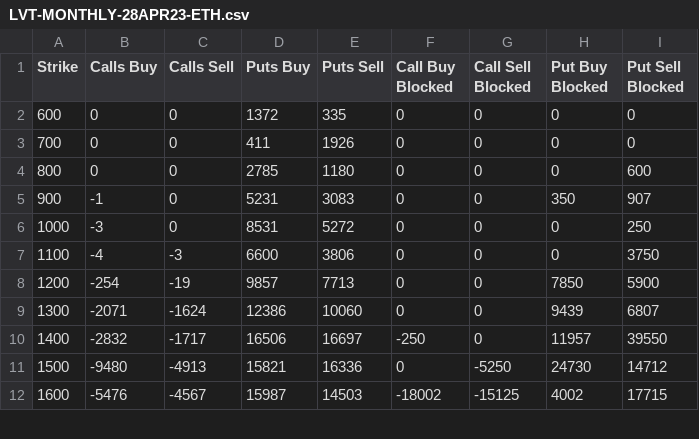
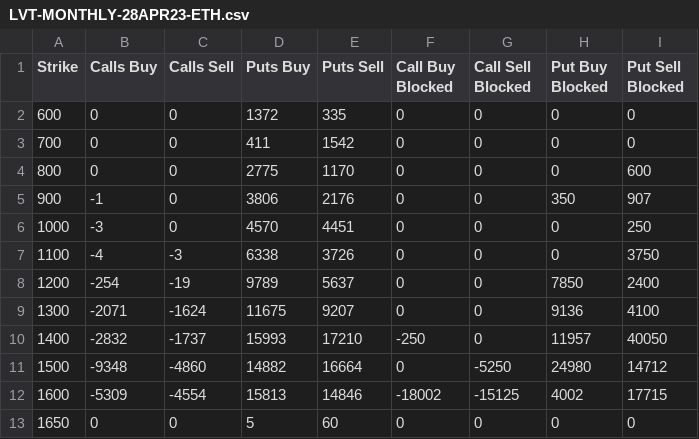
Before and after one commit to gmurra11/trading, a CSV file: data/daily/LVT-MONTHLY-28APR23-ETH.csv, drawn as a sheet; only a part is shown; the diff covers the shown part only.

```diff
--- a/data/daily/LVT-MONTHLY-28APR23-ETH.csv
+++ b/data/daily/LVT-MONTHLY-28APR23-ETH.csv
@@ -2,11 +2,12 @@
 "600",0,0,1372,335,0,0,0,0
-"700",0,0,411,1926,0,0,0,0
-"800",0,0,2785,1180,0,0,0,600
-"900",-1,0,5231,3083,0,0,350,907
-"1000",-3,0,8531,5272,0,0,0,250
-"1100",-4,-3,6600,3806,0,0,0,3750
-"1200",-254,-19,9857,7713,0,0,7850,5900
-"1300",-2071,-1624,12386,10060,0,0,9439,6807
-"1400",-2832,-1717,16506,16697,-250,0,11957,39550
-"1500",-9480,-4913,15821,16336,0,-5250,24730,14712
-"1600",-5476,-4567,15987,14503,-18002,-15125,4002,17715
+"700",0,0,411,1542,0,0,0,0
+"800",0,0,2775,1170,0,0,0,600
+"900",-1,0,3806,2176,0,0,350,907
+"1000",-3,0,4570,4451,0,0,0,250
+"1100",-4,-3,6338,3726,0,0,0,3750
+"1200",-254,-19,9789,5637,0,0,7850,2400
+"1300",-2071,-1624,11675,9207,0,0,9136,4100
+"1400",-2832,-1737,15993,17210,-250,0,11957,40050
+"1500",-9348,-4860,14882,16664,0,-5250,24980,14712
+"1600",-5309,-4554,15813,14846,-18002,-15125,4002,17715
+"1650",0,0,5,60,0,0,0,0
```
Also changed, not shown: 3 added rows and 39 edited cells elsewhere in this file, data-skew/LVT-ETH-VOLATILITY-CARRY-SPREAD.csv, data-skew/LVT-SKEW25-1D-BTC.csv, 14 other files.
